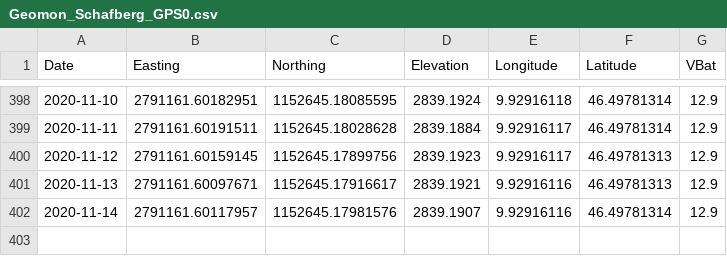
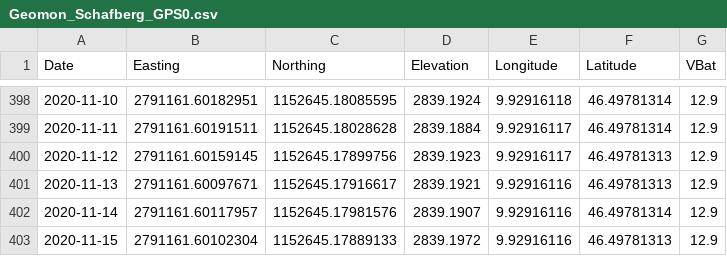
Before and after one commit to bafu-DF/geomondata, a CSV file: Geomon_Schafberg_GPS0.csv, drawn as a sheet; only a part is shown, gaps mark what is left out; the diff names each change by its address in the sheet, - before the commit and + after, or states it on an @@ line.

Commit message:
GitHub Values Update for 2020-11-16 02:36:14

```diff
--- a/Geomon_Schafberg_GPS0.csv
+++ b/Geomon_Schafberg_GPS0.csv
+row 403: 2020-11-15 | 2791161.60102304 | 1152645.17889133 | 2839.1972 | 9.92916116 | 46.49781313 | 12.9
```
Also changed, not shown: Geomon_Schafberg_GPS4.csv, Geomon_Schafberg_GPS6.csv, 1 other file.
